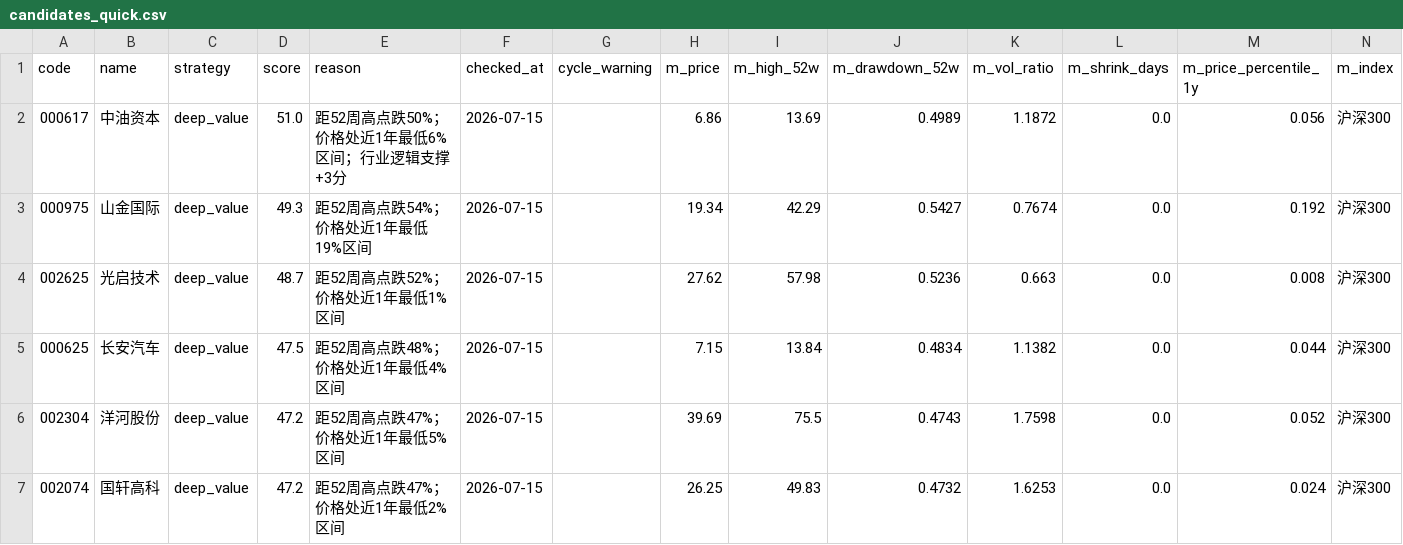
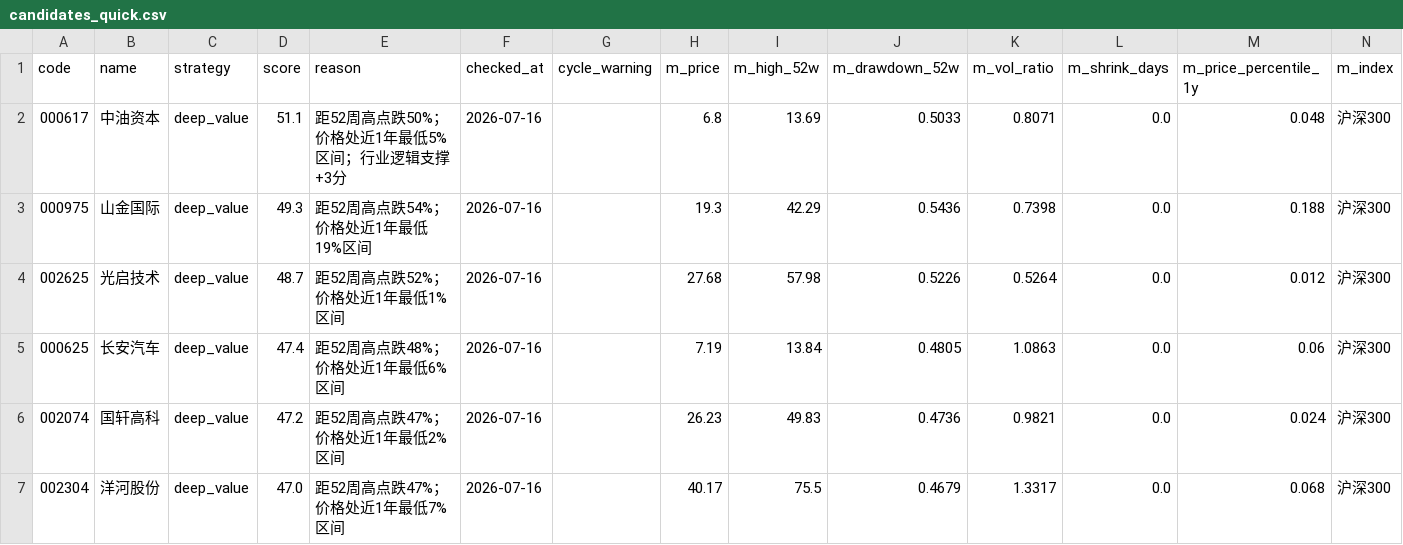
Before and after one commit to huangjialing0010/da-a-trading, a CSV file: output/candidates_quick.csv, drawn as a sheet; only a part is shown; the diff covers the shown part only.

```diff
--- a/output/candidates_quick.csv
+++ b/output/candidates_quick.csv
@@ -1,7 +1,7 @@
 code,name,strategy,score,reason,checked_at,cycle_warning,m_price,m_high_52w,m_drawdown_52w,m_vol_ratio,m_shrink_days,m_price_percentile_1y,m_index
-000617,中油资本,deep_value,51.0,距52周高点跌50%；价格处近1年最低6%区间；行业逻辑支撑 +3分,2026-07-15,,6.86,13.69,0.4989,1.1872,0.0,0.056,沪深300
-000975,山金国际,deep_value,49.3,距52周高点跌54%；价格处近1年最低19%区间,2026-07-15,,19.34,42.29,0.5427,0.7674,0.0,0.192,沪深300
-002625,光启技术,deep_value,48.7,距52周高点跌52%；价格处近1年最低1%区间,2026-07-15,,27.62,57.98,0.5236,0.663,0.0,0.008,沪深300
-000625,长安汽车,deep_value,47.5,距52周高点跌48%；价格处近1年最低4%区间,2026-07-15,,7.15,13.84,0.4834,1.1382,0.0,0.044,沪深300
-002304,洋河股份,deep_value,47.2,距52周高点跌47%；价格处近1年最低5%区间,2026-07-15,,39.69,75.5,0.4743,1.7598,0.0,0.052,沪深300
-002074,国轩高科,deep_value,47.2,距52周高点跌47%；价格处近1年最低2%区间,2026-07-15,,26.25,49.83,0.4732,1.6253,0.0,0.024,沪深300
+000617,中油资本,deep_value,51.1,距52周高点跌50%；价格处近1年最低5%区间；行业逻辑支撑 +3分,2026-07-16,,6.8,13.69,0.5033,0.8071,0.0,0.048,沪深300
+000975,山金国际,deep_value,49.3,距52周高点跌54%；价格处近1年最低19%区间,2026-07-16,,19.3,42.29,0.5436,0.7398,0.0,0.188,沪深300
+002625,光启技术,deep_value,48.7,距52周高点跌52%；价格处近1年最低1%区间,2026-07-16,,27.68,57.98,0.5226,0.5264,0.0,0.012,沪深300
+000625,长安汽车,deep_value,47.4,距52周高点跌48%；价格处近1年最低6%区间,2026-07-16,,7.19,13.84,0.4805,1.0863,0.0,0.06,沪深300
+002074,国轩高科,deep_value,47.2,距52周高点跌47%；价格处近1年最低2%区间,2026-07-16,,26.23,49.83,0.4736,0.9821,0.0,0.024,沪深300
+002304,洋河股份,deep_value,47.0,距52周高点跌47%；价格处近1年最低7%区间,2026-07-16,,40.17,75.5,0.4679,1.3317,0.0,0.068,沪深300
```
Also changed, not shown: 5 added rows, 3 removed rows and 35 edited cells elsewhere in this file, data/market/sw_level1.csv, output/candidate_tracker.csv, 11 other files.
